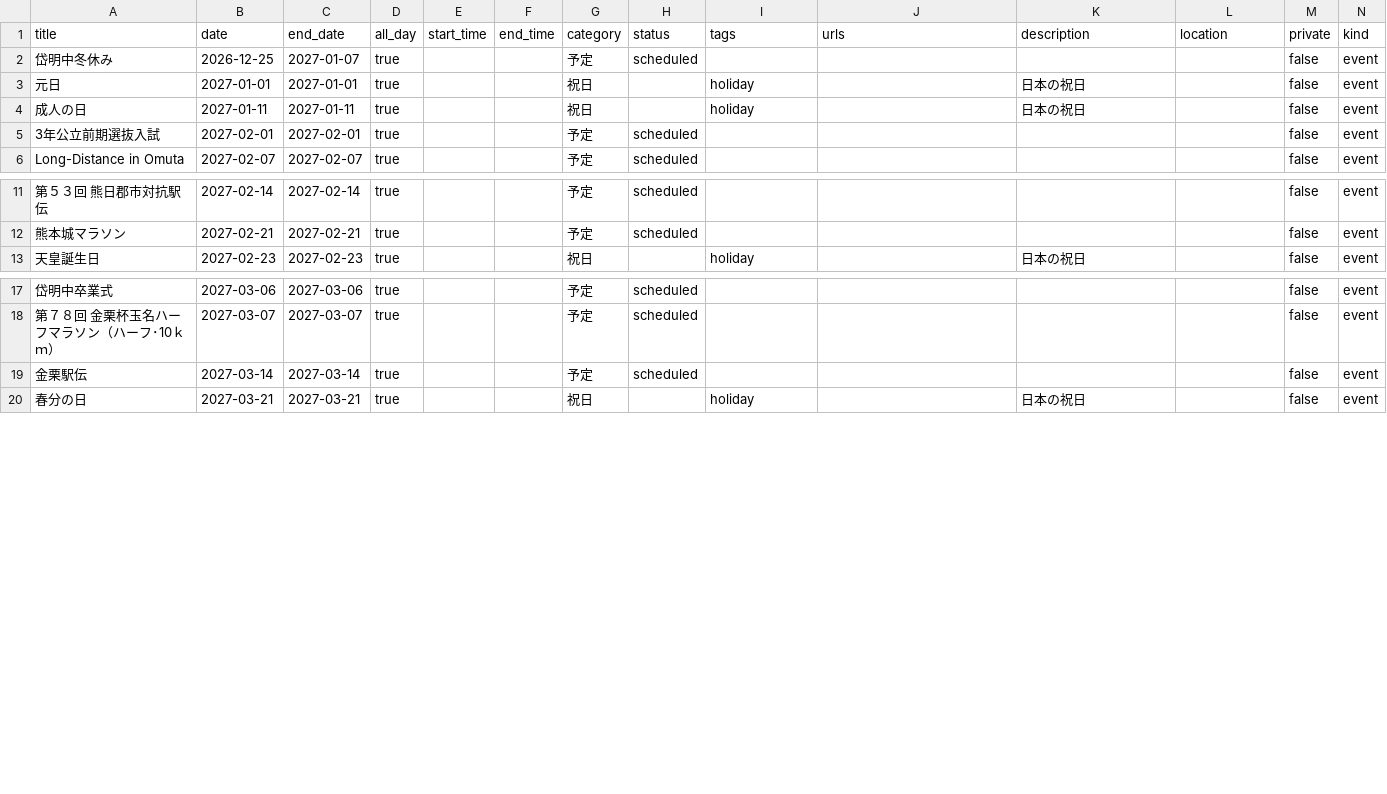
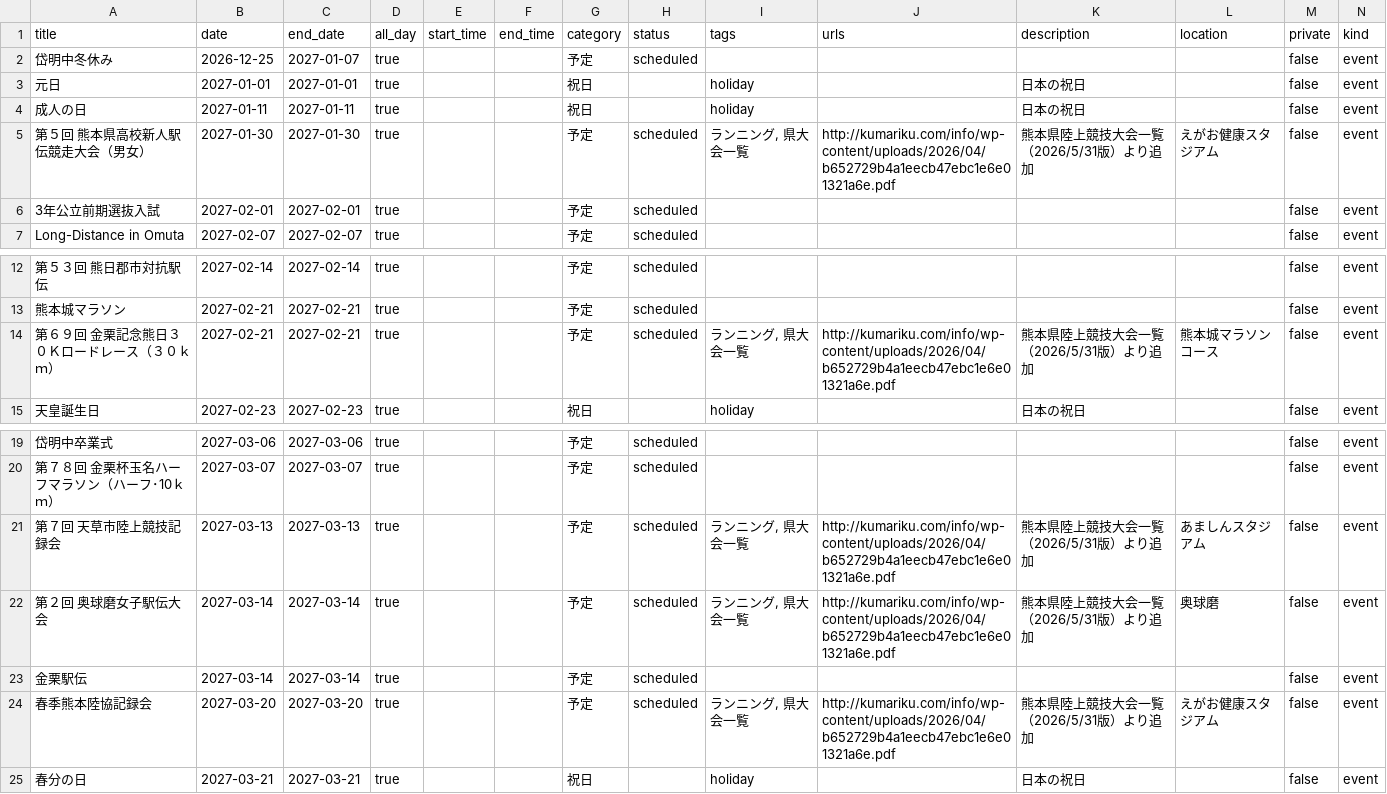
Before and after one commit to tatsuki-github/INBOX, a CSV file: out/2027/source.csv, drawn as a sheet; only a part is shown, gaps mark what is left out.

```diff
--- a/out/2027/source.csv
+++ b/out/2027/source.csv
@@ -4,2 +4,3 @@ title,date,end_date,all_day,start_time,end_time,category,status,tags,urls,descri
 成人の日,2027-01-11,2027-01-11,true,,,祝日,,holiday,,日本の祝日,,false,event
+第５回 熊本県高校新人駅伝競走大会（男女）,2027-01-30,2027-01-30,true,,,予定,scheduled,"ランニング, 県大会一覧",http://kumariku.com/info/wp-content/uploads/2026/04/b652729b4a1eecb47ebc1e6e01321a6e.pdf,熊本県陸上競技大会一覧（2026/5/31版）より追加,えがお健康スタジアム,false,event
 3年公立前期選抜入試,2027-02-01,2027-02-01,true,,,予定,scheduled,,,,,false,event
@@ -12,2 +13,3 @@ Long-Distance in Omuta,2027-02-07,2027-02-07,true,,,予定,scheduled,,,,,false,e
 熊本城マラソン,2027-02-21,2027-02-21,true,,,予定,scheduled,,,,,false,event
+第６９回 金栗記念熊日３０Ｋロードレース（３０ｋｍ）,2027-02-21,2027-02-21,true,,,予定,scheduled,"ランニング, 県大会一覧",http://kumariku.com/info/wp-content/uploads/2026/04/b652729b4a1eecb47ebc1e6e01321a6e.pdf,熊本県陸上競技大会一覧（2026/5/31版）より追加,熊本城マラソンコース,false,event
 天皇誕生日,2027-02-23,2027-02-23,true,,,祝日,,holiday,,日本の祝日,,false,event
@@ -18,3 +20,6 @@ Long-Distance in Omuta,2027-02-07,2027-02-07,true,,,予定,scheduled,,,,,false,e
 第７８回 金栗杯玉名ハーフマラソン（ハーフ･10ｋｍ）,2027-03-07,2027-03-07,true,,,予定,scheduled,,,,,false,event
+第７回 天草市陸上競技記録会,2027-03-13,2027-03-13,true,,,予定,scheduled,"ランニング, 県大会一覧",http://kumariku.com/info/wp-content/uploads/2026/04/b652729b4a1eecb47ebc1e6e01321a6e.pdf,熊本県陸上競技大会一覧（2026/5/31版）より追加,あましんスタジアム,false,event
+第２回 奥球磨女子駅伝大会,2027-03-14,2027-03-14,true,,,予定,scheduled,"ランニング, 県大会一覧",http://kumariku.com/info/wp-content/uploads/2026/04/b652729b4a1eecb47ebc1e6e01321a6e.pdf,熊本県陸上競技大会一覧（2026/5/31版）より追加,奥球磨,false,event
 金栗駅伝,2027-03-14,2027-03-14,true,,,予定,scheduled,,,,,false,event
+春季熊本陸協記録会,2027-03-20,2027-03-20,true,,,予定,scheduled,"ランニング, 県大会一覧",http://kumariku.com/info/wp-content/uploads/2026/04/b652729b4a1eecb47ebc1e6e01321a6e.pdf,熊本県陸上競技大会一覧（2026/5/31版）より追加,えがお健康スタジアム,false,event
 春分の日,2027-03-21,2027-03-21,true,,,祝日,,holiday,,日本の祝日,,false,event
```
Also changed, not shown: out/2027/google.csv, out/2027/notion.csv, 5 other files.
